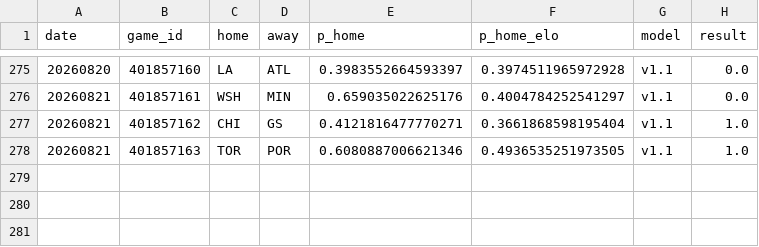
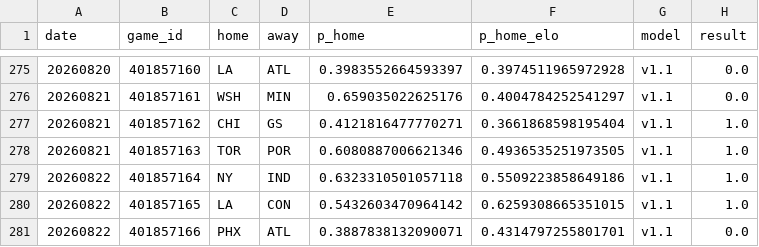
Before and after one commit to azcal/mbm-wnba, a CSV file: logs/graded.csv, drawn as a sheet; only a part is shown, gaps mark what is left out.

```diff
--- a/logs/graded.csv
+++ b/logs/graded.csv
@@ -278 +278,4 @@ date,game_id,home,away,p_home,p_home_elo,model,result
 20260821,401857163,TOR,POR,0.6080887006621346,0.4936535251973505,v1.1,1.0
+20260822,401857164,NY,IND,0.6323310501057118,0.5509223858649186,v1.1,1.0
+20260822,401857165,LA,CON,0.5432603470964142,0.6259308665351015,v1.1,1.0
+20260822,401857166,PHX,ATL,0.3887838132090071,0.4314797255801701,v1.1,0.0
```
Also changed, not shown: logs/injuries.csv, logs/predictions.csv, 2 other files.
